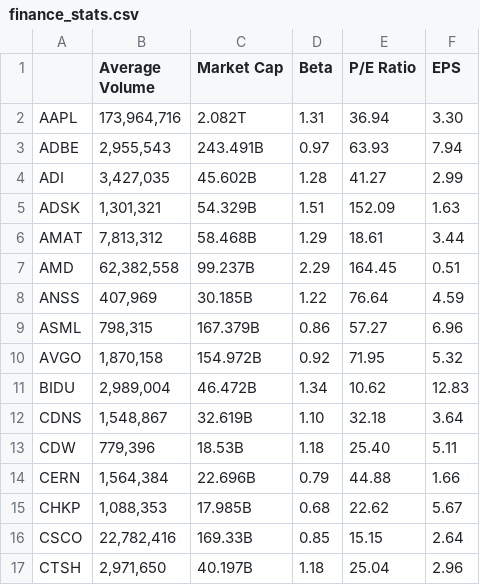
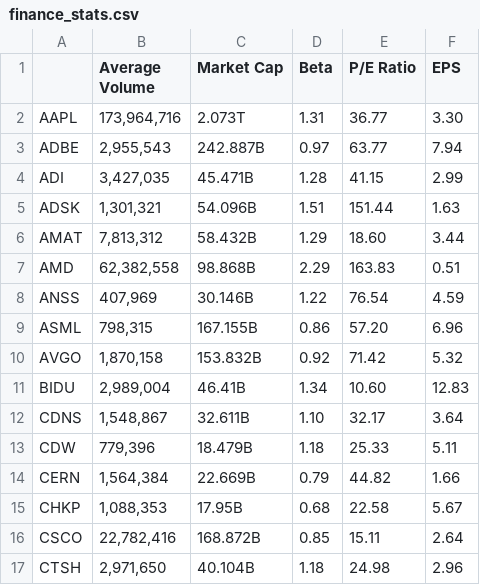
Before and after one commit to anthstone/EduQuant-Project-Data-Focused-Python, a CSV file: data/finance_stats.csv, drawn as a sheet; only a part is shown; the diff covers the shown part only.

```diff
--- a/data/finance_stats.csv
+++ b/data/finance_stats.csv
@@ -1,17 +1,17 @@
 ,Average Volume,Market Cap,Beta,P/E Ratio,EPS
-AAPL,"173,964,716",2.082T,1.31,36.94,3.30
-ADBE,"2,955,543",243.491B,0.97,63.93,7.94
-ADI,"3,427,035",45.602B,1.28,41.27,2.99
-ADSK,"1,301,321",54.329B,1.51,152.09,1.63
-AMAT,"7,813,312",58.468B,1.29,18.61,3.44
-AMD,"62,382,558",99.237B,2.29,164.45,0.51
-ANSS,"407,969",30.185B,1.22,76.64,4.59
-ASML,"798,315",167.379B,0.86,57.27,6.96
-AVGO,"1,870,158",154.972B,0.92,71.95,5.32
-BIDU,"2,989,004",46.472B,1.34,10.62,12.83
-CDNS,"1,548,867",32.619B,1.10,32.18,3.64
-CDW,"779,396",18.53B,1.18,25.40,5.11
-CERN,"1,564,384",22.696B,0.79,44.88,1.66
-CHKP,"1,088,353",17.985B,0.68,22.62,5.67
-CSCO,"22,782,416",169.33B,0.85,15.15,2.64
-CTSH,"2,971,650",40.197B,1.18,25.04,2.96
+AAPL,"173,964,716",2.073T,1.31,36.77,3.30
+ADBE,"2,955,543",242.887B,0.97,63.77,7.94
+ADI,"3,427,035",45.471B,1.28,41.15,2.99
+ADSK,"1,301,321",54.096B,1.51,151.44,1.63
+AMAT,"7,813,312",58.432B,1.29,18.60,3.44
+AMD,"62,382,558",98.868B,2.29,163.83,0.51
+ANSS,"407,969",30.146B,1.22,76.54,4.59
+ASML,"798,315",167.155B,0.86,57.20,6.96
+AVGO,"1,870,158",153.832B,0.92,71.42,5.32
+BIDU,"2,989,004",46.41B,1.34,10.60,12.83
+CDNS,"1,548,867",32.611B,1.10,32.17,3.64
+CDW,"779,396",18.479B,1.18,25.33,5.11
+CERN,"1,564,384",22.669B,0.79,44.82,1.66
+CHKP,"1,088,353",17.95B,0.68,22.58,5.67
+CSCO,"22,782,416",168.872B,0.85,15.11,2.64
+CTSH,"2,971,650",40.104B,1.18,24.98,2.96
```
Also changed, not shown: 155 edited cells elsewhere in this file, 5 other files.
